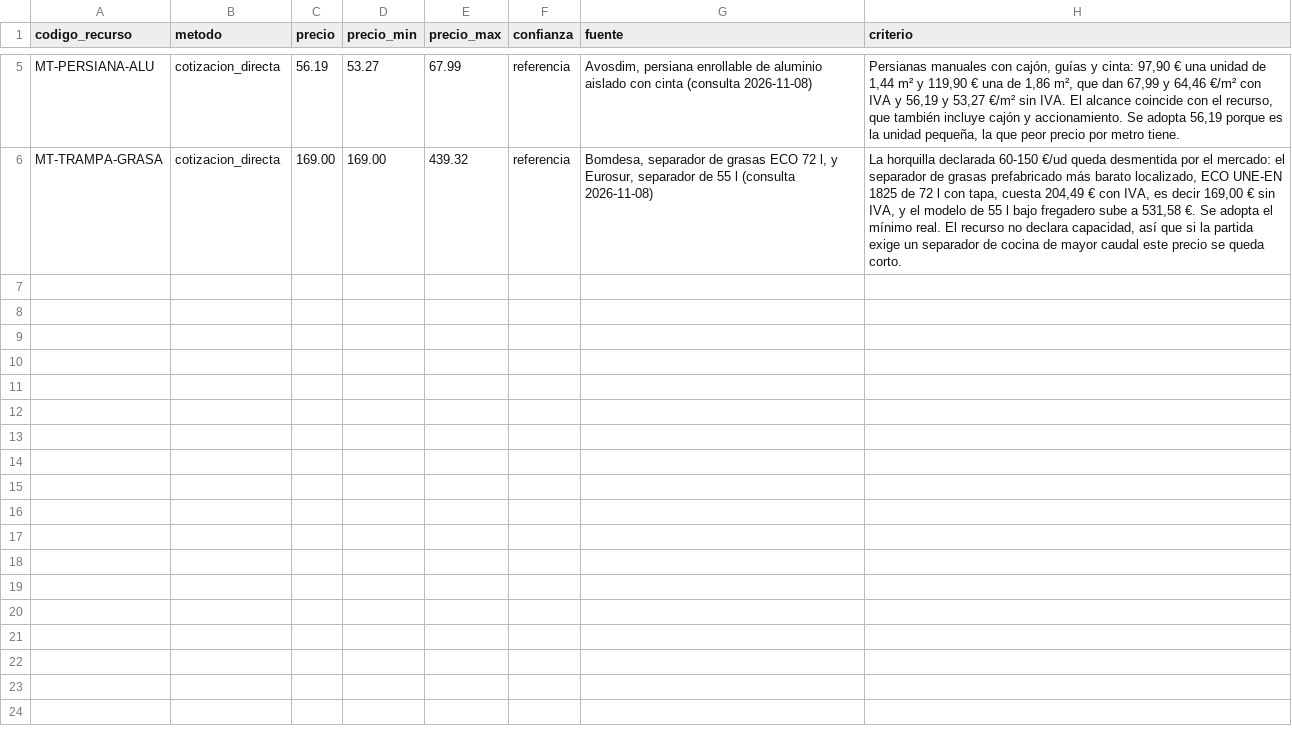
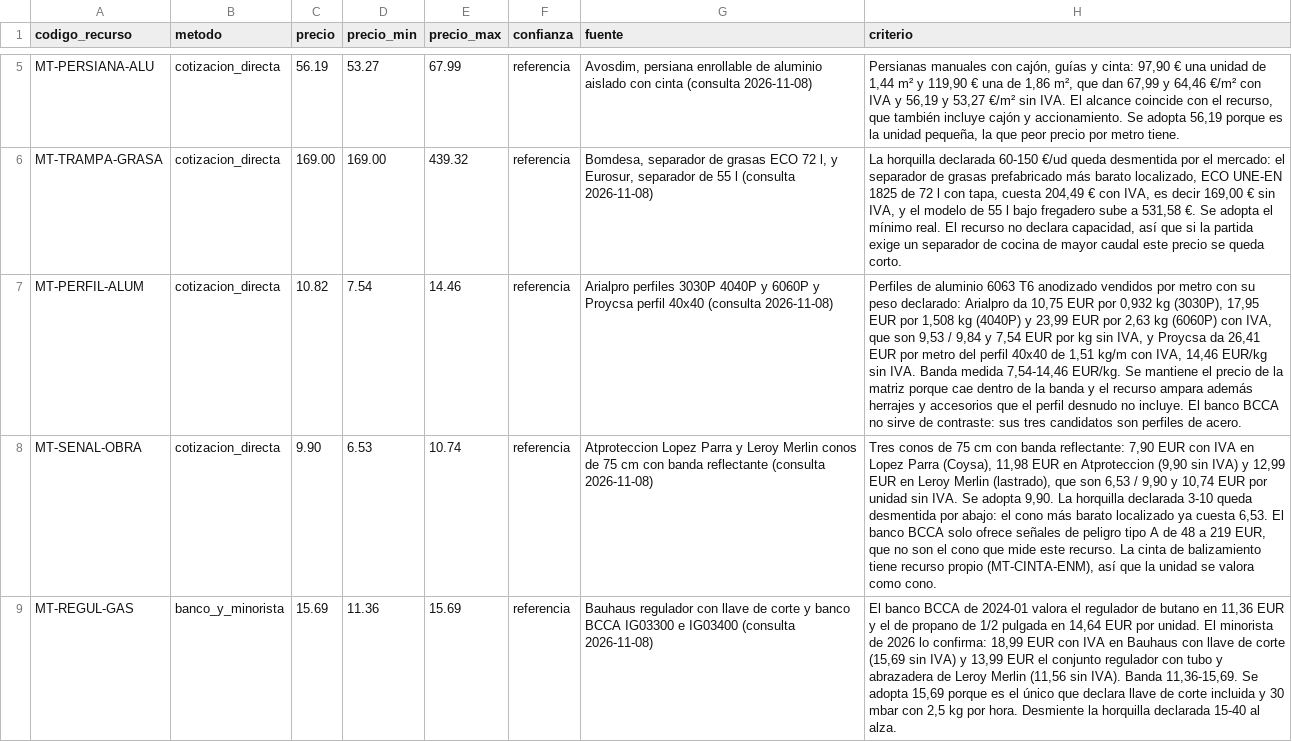
Before and after one commit to gtrespana-bit/generador-comercial, a CSV file: docs/auditoria_precios/espana_decision_cotizaciones_2026-11-08.csv, drawn as a sheet; only a part is shown, gaps mark what is left out; the diff names each change by its address in the sheet, - before the commit and + after, or states it on an @@ line.

```diff
--- a/docs/auditoria_precios/espana_decision_cotizaciones_2026-11-08.csv
+++ b/docs/auditoria_precios/espana_decision_cotizaciones_2026-11-08.csv
+row 7: MT-PERFIL-ALUM | cotizacion_directa | 10.82 | 7.54 | 14.46 | referencia | Arialpro perfiles 3030P 4040P y 6060P y Proycsa perfil 40x40 (consulta 2026-11-08) | Perfiles de aluminio 6063 T6 anodizado vendidos por metro con su peso declarado: Arialpro da 10,75 EUR por 0,932 kg (3030P), 17,95 EUR por 1,508 kg (4040P) y 23,99 EUR por 2,63 kg (6060P) con IVA, que son 9,53 / 9,84 y 7,54 EUR por kg sin IVA, y Proycsa da 26,41 EUR por metro del perfil 40x40 de 1,51 kg/m con IVA, 14,46 EUR/kg sin IVA. Banda medida 7,54-14,46 EUR/kg. Se mantiene el precio de la matriz porque cae dentro de la banda y el recurso ampara además herrajes y accesorios que el perfil desnudo no incluye. El banco BCCA no sirve de contraste: sus tres candidatos son perfiles de acero.
+row 8: MT-SENAL-OBRA | cotizacion_directa | 9.90 | 6.53 | 10.74 | referencia | Atproteccion Lopez Parra y Leroy Merlin conos de 75 cm con banda reflectante (consulta 2026-11-08) | Tres conos de 75 cm con banda reflectante: 7,90 EUR con IVA en Lopez Parra (Coysa), 11,98 EUR en Atproteccion (9,90 sin IVA) y 12,99 EUR en Leroy Merlin (lastrado), que son 6,53 / 9,90 y 10,74 EUR por unidad sin IVA. Se adopta 9,90. La horquilla declarada 3-10 queda desmentida por abajo: el cono más barato localizado ya cuesta 6,53. El banco BCCA solo ofrece señales de peligro tipo A de 48 a 219 EUR, que no son el cono que mide este recurso. La cinta de balizamiento tiene recurso propio (MT-CINTA-ENM), así que la unidad se valora como cono.
+row 9: MT-REGUL-GAS | banco_y_minorista | 15.69 | 11.36 | 15.69 | referencia | Bauhaus regulador con llave de corte y banco BCCA IG03300 e IG03400 (consulta 2026-11-08) | El banco BCCA de 2024-01 valora el regulador de butano en 11,36 EUR y el de propano de 1/2 pulgada en 14,64 EUR por unidad. El minorista de 2026 lo confirma: 18,99 EUR con IVA en Bauhaus con llave de corte (15,69 sin IVA) y 13,99 EUR el conjunto regulador con tubo y abrazadera de Leroy Merlin (11,56 sin IVA). Banda 11,36-15,69. Se adopta 15,69 porque es el único que declara llave de corte incluida y 30 mbar con 2,5 kg por hora. Desmiente la horquilla declarada 15-40 al alza.
```
Also changed, not shown: basedatos_partidas/salida/precios_recursos_espana.csv, docs/auditoria_precios/espana_cotizaciones_2026-11-08.csv, 8 other files.
